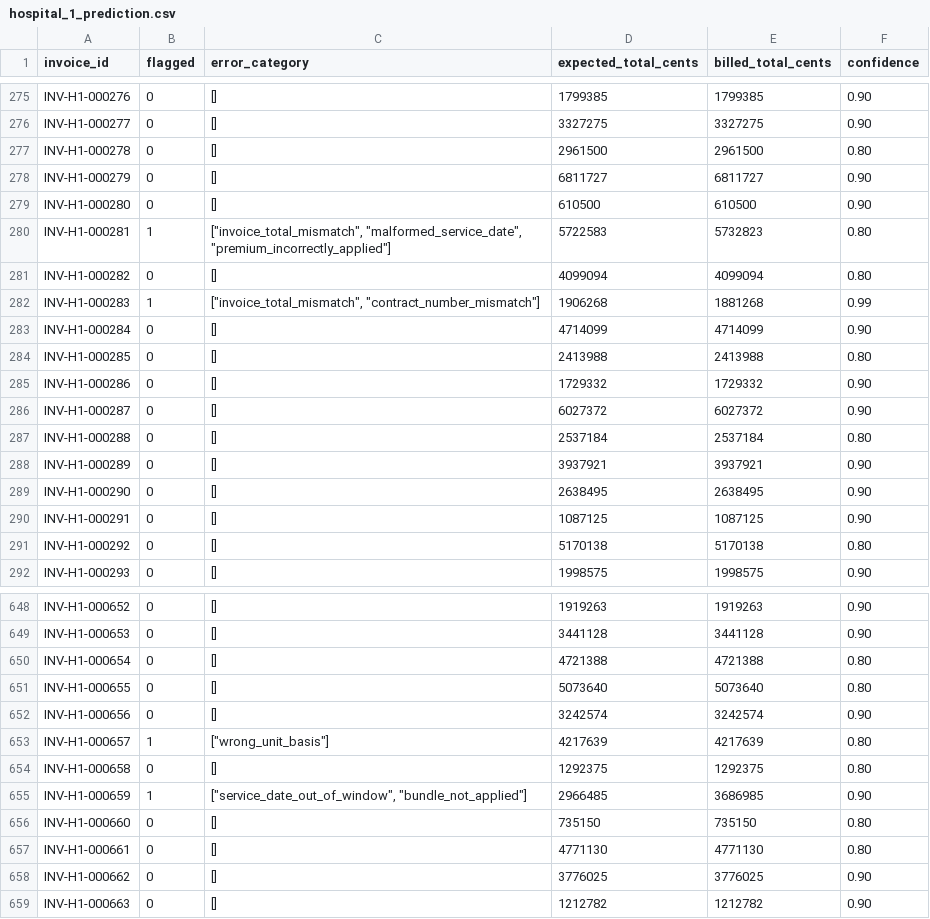
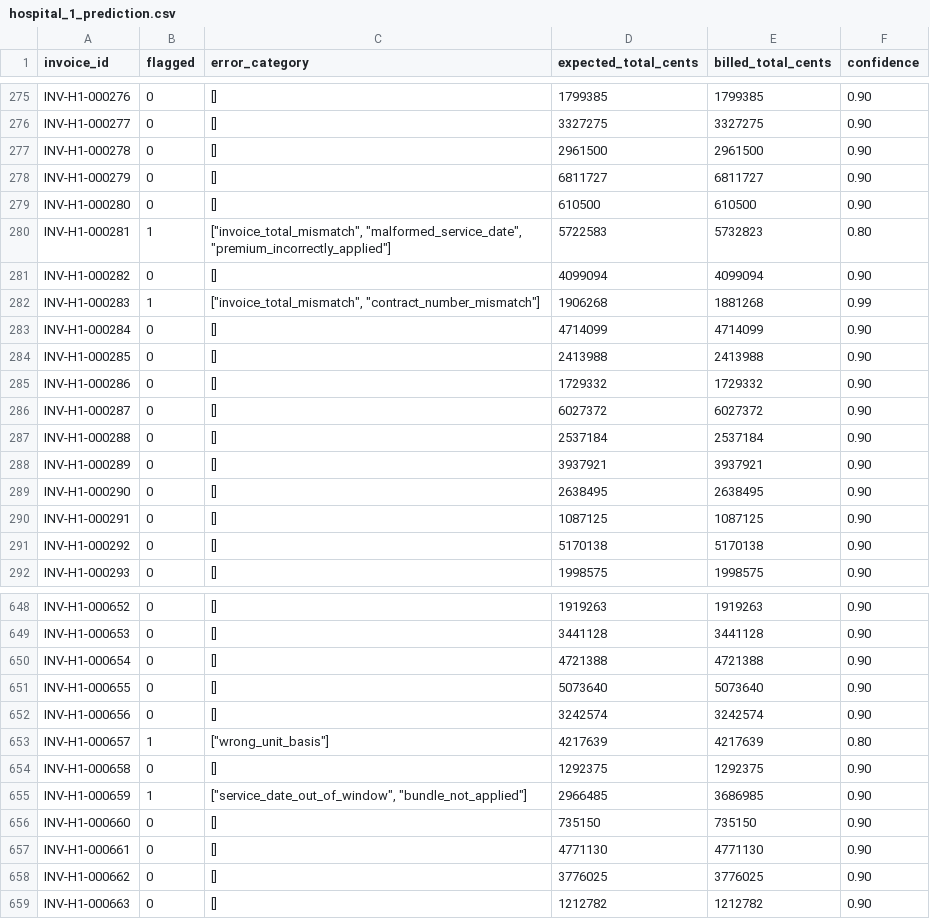
Before and after one commit to Hayaxi3/insurance_auditing, a CSV file: outputs/hospital_1_prediction.csv, drawn as a sheet; only a part is shown, gaps mark what is left out; the diff covers the shown part only.

```diff
--- a/outputs/hospital_1_prediction.csv
+++ b/outputs/hospital_1_prediction.csv
@@ -276,3 +276,3 @@ INV-H1-000276,0,[],1799385,1799385,0.90
 INV-H1-000277,0,[],3327275,3327275,0.90
-INV-H1-000278,0,[],2961500,2961500,0.80
+INV-H1-000278,0,[],2961500,2961500,0.90
 INV-H1-000279,0,[],6811727,6811727,0.90
@@ -280,9 +280,9 @@ INV-H1-000280,0,[],610500,610500,0.90
 INV-H1-000281,1,"[""invoice_total_mismatch"", ""malformed_service_date"", ""premium_incorrectly_applied""]",5722583,5732823,0.80
-INV-H1-000282,0,[],4099094,4099094,0.80
+INV-H1-000282,0,[],4099094,4099094,0.90
 INV-H1-000283,1,"[""invoice_total_mismatch"", ""contract_number_mismatch""]",1906268,1881268,0.99
 INV-H1-000284,0,[],4714099,4714099,0.90
-INV-H1-000285,0,[],2413988,2413988,0.80
+INV-H1-000285,0,[],2413988,2413988,0.90
 INV-H1-000286,0,[],1729332,1729332,0.90
 INV-H1-000287,0,[],6027372,6027372,0.90
-INV-H1-000288,0,[],2537184,2537184,0.80
+INV-H1-000288,0,[],2537184,2537184,0.90
 INV-H1-000289,0,[],3937921,3937921,0.90
@@ -290,3 +290,3 @@ INV-H1-000290,0,[],2638495,2638495,0.90
 INV-H1-000291,0,[],1087125,1087125,0.90
-INV-H1-000292,0,[],5170138,5170138,0.80
+INV-H1-000292,0,[],5170138,5170138,0.90
 INV-H1-000293,0,[],1998575,1998575,0.90
@@ -649,10 +649,10 @@ INV-H1-000652,0,[],1919263,1919263,0.90
 INV-H1-000653,0,[],3441128,3441128,0.90
-INV-H1-000654,0,[],4721388,4721388,0.80
-INV-H1-000655,0,[],5073640,5073640,0.80
+INV-H1-000654,0,[],4721388,4721388,0.90
+INV-H1-000655,0,[],5073640,5073640,0.90
 INV-H1-000656,0,[],3242574,3242574,0.90
 INV-H1-000657,1,"[""wrong_unit_basis""]",4217639,4217639,0.80
-INV-H1-000658,0,[],1292375,1292375,0.80
+INV-H1-000658,0,[],1292375,1292375,0.90
 INV-H1-000659,1,"[""service_date_out_of_window"", ""bundle_not_applied""]",2966485,3686985,0.90
-INV-H1-000660,0,[],735150,735150,0.80
-INV-H1-000661,0,[],4771130,4771130,0.80
+INV-H1-000660,0,[],735150,735150,0.90
+INV-H1-000661,0,[],4771130,4771130,0.90
 INV-H1-000662,0,[],3776025,3776025,0.90
```
Also changed, not shown: 106 edited cells elsewhere in this file, outputs/hospital_4_prediction.csv, outputs/hospital_5_prediction.csv, 26 other files.
